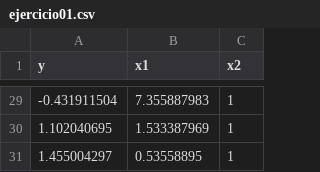
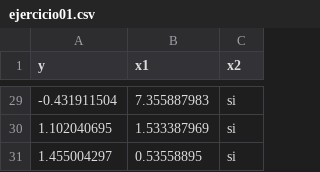
Before and after one commit to rogon666/UMSA, a CSV file: MLMLG/datos/ejercicio01.csv, drawn as a sheet; only a part is shown, gaps mark what is left out; the diff covers the shown part only.

```diff
--- a/MLMLG/datos/ejercicio01.csv
+++ b/MLMLG/datos/ejercicio01.csv
@@ -29,3 +29,3 @@ y,x1,x2
--0.431911504,7.355887983,1
-1.102040695,1.533387969,1
-1.455004297,0.53558895,1
+-0.431911504,7.355887983,si
+1.102040695,1.533387969,si
+1.455004297,0.53558895,si
```
Also changed, not shown: 27 edited cells elsewhere in this file.
